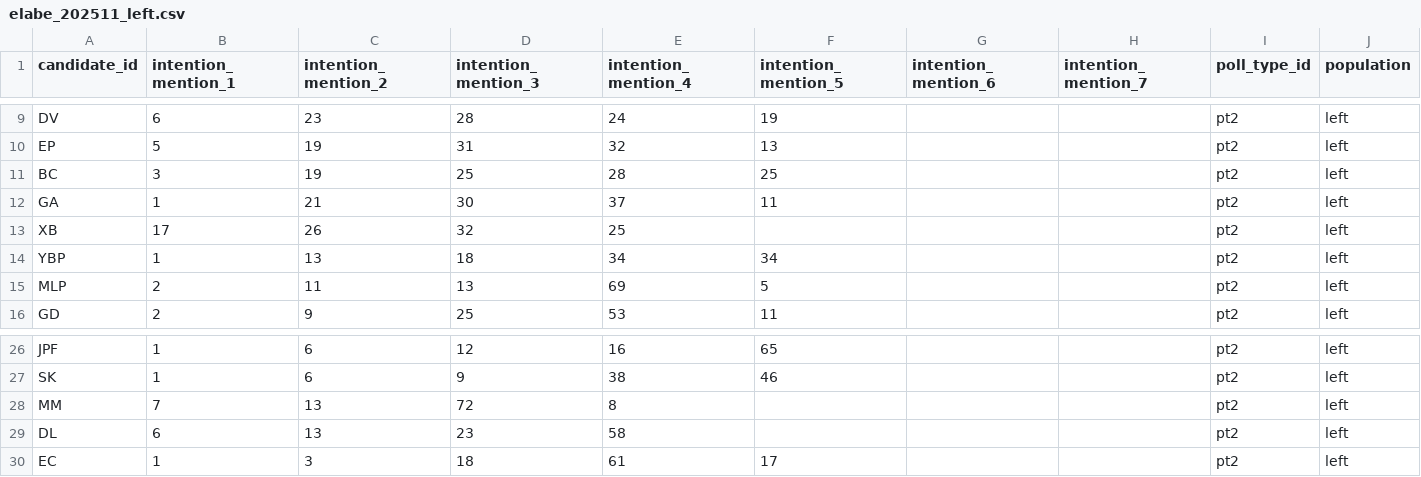
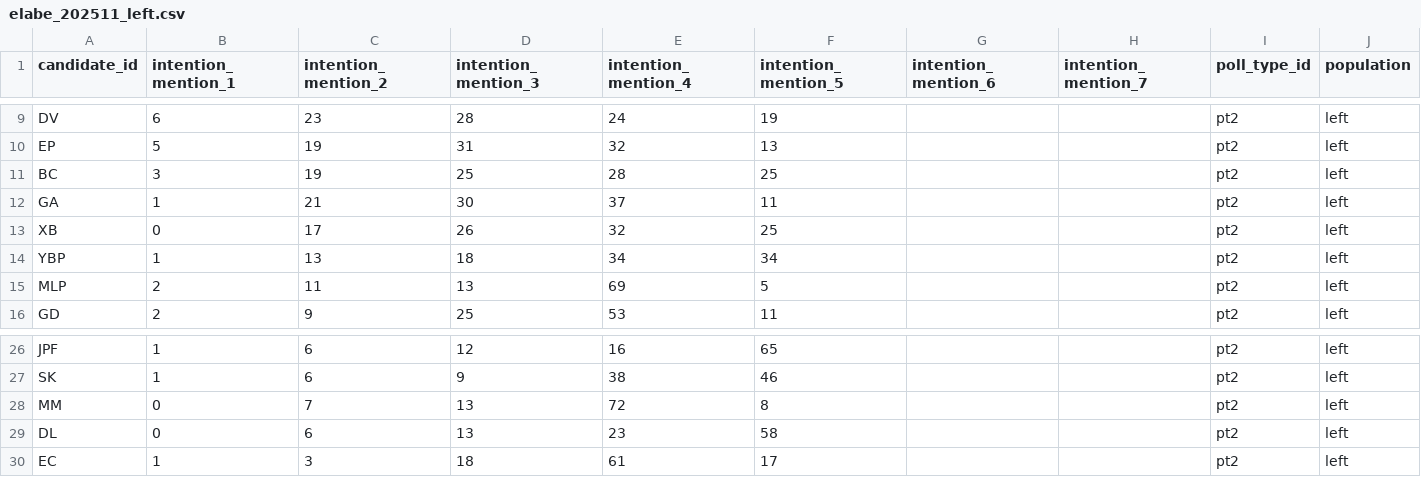
Before and after one commit to MieuxVoter/mj-database-2027, a CSV file: polls/elabe_202511/elabe_202511_left.csv, drawn as a sheet; only a part is shown, gaps mark what is left out.

Commit message:
Missing zeros in elabe_202511_left.csv
Updated values for XB, MM, and DL rows to reflect new data.

```diff
--- a/polls/elabe_202511/elabe_202511_left.csv
+++ b/polls/elabe_202511/elabe_202511_left.csv
@@ -12,3 +12,3 @@ BC,3,19,25,28,25,,,pt2,left
 GA,1,21,30,37,11,,,pt2,left
-XB,17,26,32,25,,,,pt2,left
+XB,0,17,26,32,25,,,pt2,left
 YBP,1,13,18,34,34,,,pt2,left
@@ -27,4 +27,4 @@ JPF,1,6,12,16,65,,,pt2,left
 SK,1,6,9,38,46,,,pt2,left
-MM,7,13,72,8,,,,pt2,left
-DL,6,13,23,58,,,,pt2,left
+MM,0,7,13,72,8,,,pt2,left
+DL,0,6,13,23,58,,,pt2,left
 EC,1,3,18,61,17,,,pt2,left
```
